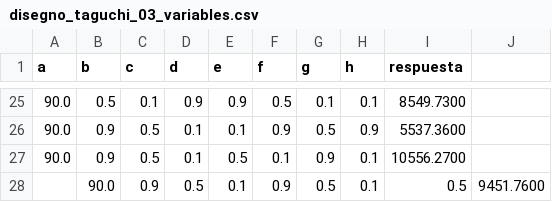
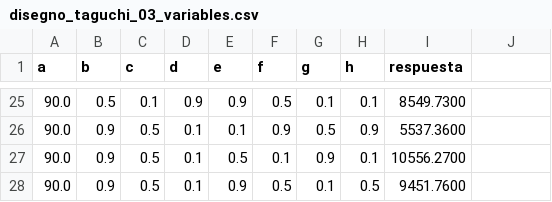
Before and after one commit to 450fausto/Phase_Stability, a CSV file: disegnos/disegno_taguchi_03_variables.csv, drawn as a sheet; only a part is shown, gaps mark what is left out.

Commit message:
Update disegno_taguchi_03_variables.csv

```diff
--- a/disegnos/disegno_taguchi_03_variables.csv
+++ b/disegnos/disegno_taguchi_03_variables.csv
@@ -27,2 +27,2 @@ a,b,c,d,e,f,g,h,respuesta
 90.0,0.9,0.5,0.1,0.5,0.1,0.9,0.1,10556.2700
-,90.0,0.9,0.5,0.1,0.9,0.5,0.1,0.5,9451.7600
+90.0,0.9,0.5,0.1,0.9,0.5,0.1,0.5,9451.7600
```
